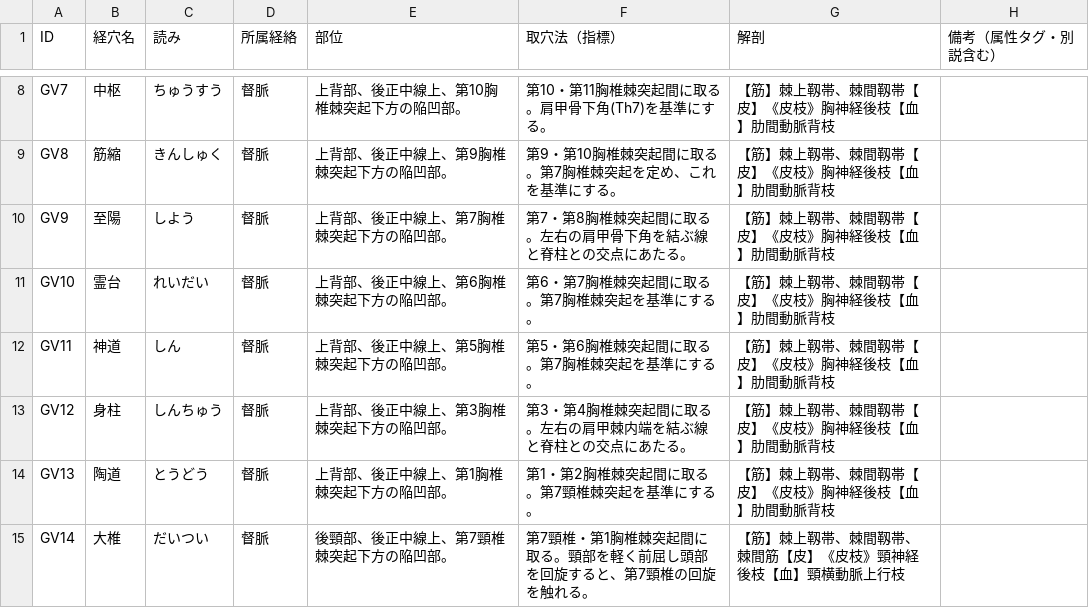
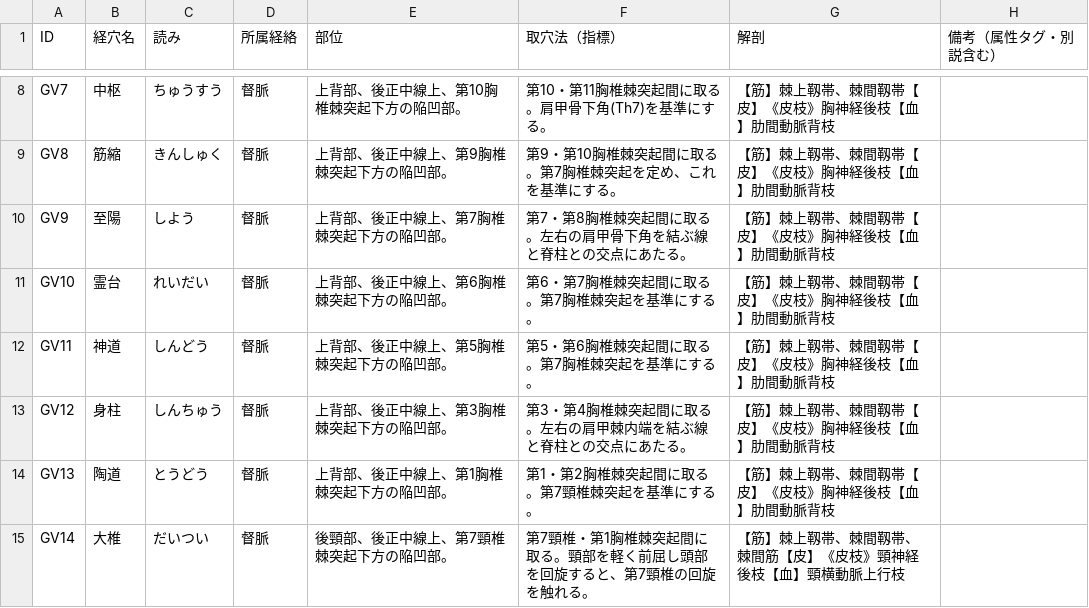
Before and after one commit to kaoman0079-ops/keiraku-master, a CSV file: data1.csv, drawn as a sheet; only a part is shown, gaps mark what is left out.

Commit message:
Update data1.csv

```diff
--- a/data1.csv
+++ b/data1.csv
@@ -11,3 +11,3 @@ GV9,至陽,しよう,督脈,"上背部、後正中線上、第7胸椎棘突起
 GV10,霊台,れいだい,督脈,"上背部、後正中線上、第6胸椎棘突起下方の陥凹部。","第6・第7胸椎棘突起間に取る。第7胸椎棘突起を基準にする。","【筋】棘上靱帯、棘間靱帯【皮】《皮枝》胸神経後枝【血】肋間動脈背枝",""
-GV11,神道,しん,督脈,"上背部、後正中線上、第5胸椎棘突起下方の陥凹部。","第5・第6胸椎棘突起間に取る。第7胸椎棘突起を基準にする。","【筋】棘上靱帯、棘間靱帯【皮】《皮枝》胸神経後枝【血】肋間動脈背枝",""
+GV11,神道,しんどう,督脈,"上背部、後正中線上、第5胸椎棘突起下方の陥凹部。","第5・第6胸椎棘突起間に取る。第7胸椎棘突起を基準にする。","【筋】棘上靱帯、棘間靱帯【皮】《皮枝》胸神経後枝【血】肋間動脈背枝",""
 GV12,身柱,しんちゅう,督脈,"上背部、後正中線上、第3胸椎棘突起下方の陥凹部。","第3・第4胸椎棘突起間に取る。左右の肩甲棘内端を結ぶ線と脊柱との交点にあたる。","【筋】棘上靱帯、棘間靱帯【皮】《皮枝》胸神経後枝【血】肋間動脈背枝",""
```
